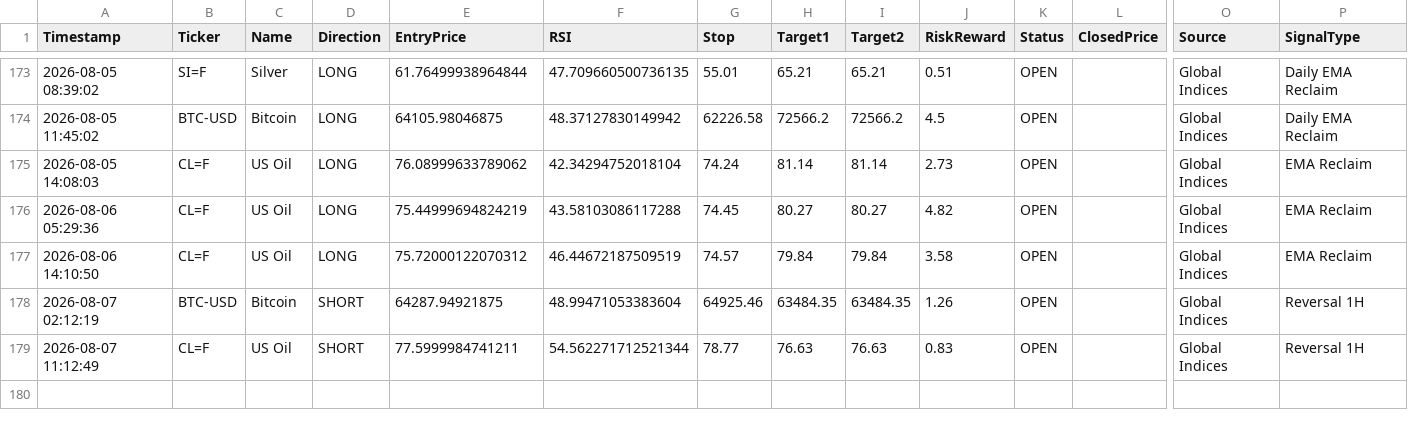
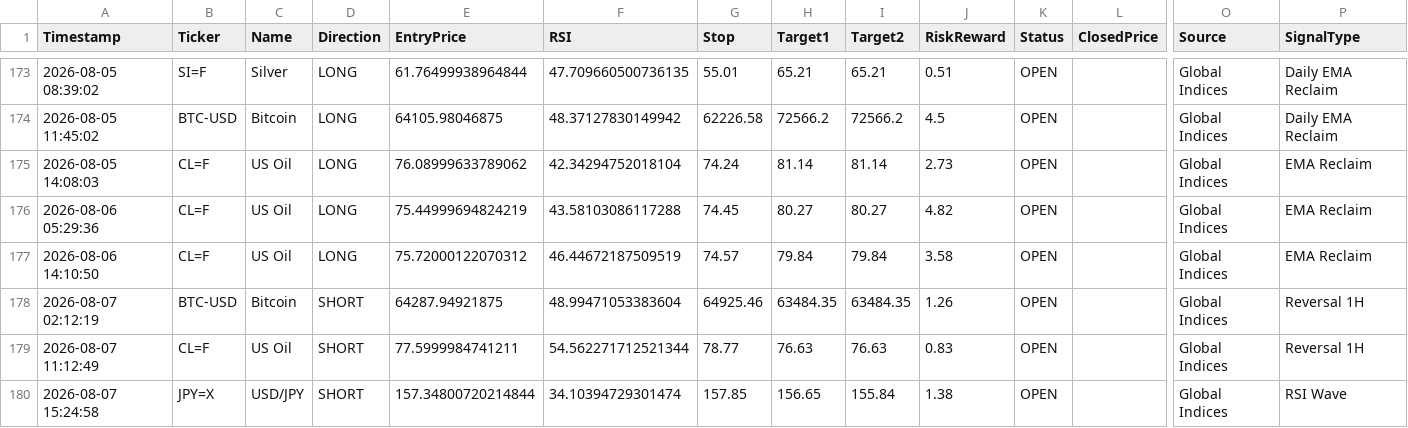
Before and after one commit to pkgfinance2022/MarketPulse, a CSV file: database/gh_alert_log.csv, drawn as a sheet; only a part is shown, gaps mark what is left out; rows hold the shown columns only; the diff names each change by its address in the sheet, - before the commit and + after, or states it on an @@ line.

```diff
--- a/database/gh_alert_log.csv
+++ b/database/gh_alert_log.csv
+row 180: 2026-08-07 15:24:58 | JPY=X | USD/JPY | SHORT | 157.34800720214844 | 34.10394729301474 | 157.85 | 156.65 | 155.84 | 1.38 | OPEN |  | Global Indices | RSI Wave
```
Also changed, not shown: 1 other file.
